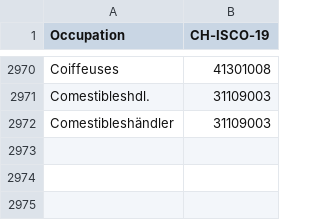
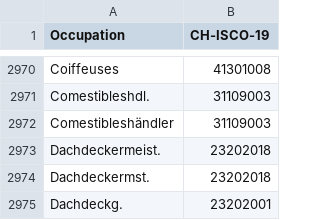
Before and after one commit to brawer/bern-addresses, a CSV file: src/occupations.csv, drawn as a sheet; only a part is shown, gaps mark what is left out; the diff names each change by its address in the sheet, - before the commit and + after, or states it on an @@ line.

Commit message:
Update occupations.csv (#415)

```diff
--- a/src/occupations.csv
+++ b/src/occupations.csv
+row 2973: Dachdeckermeist. | 23202018
+row 2974: Dachdeckermst. | 23202018
+row 2975: Dachdeckg. | 23202001
```
